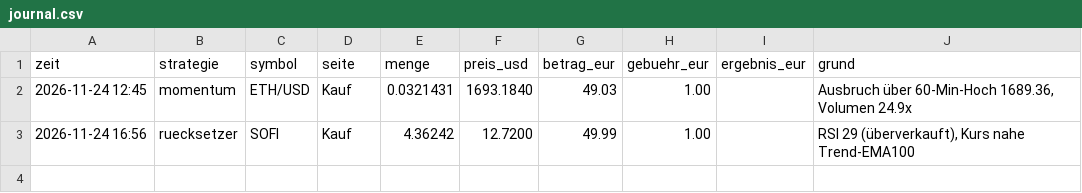
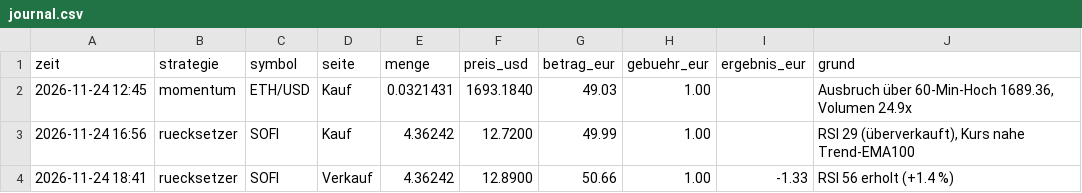
Before and after one commit to forestblood/jarvis-papertrader, a CSV file: berichte/journal.csv, drawn as a sheet; the diff names each change by its address in the sheet, - before the commit and + after, or states it on an @@ line.

```diff
--- a/berichte/journal.csv
+++ b/berichte/journal.csv
+row 4: 2026-11-24 18:41 | ruecksetzer | SOFI | Verkauf | 4.36242 | 12.8900 | 50.66 | 1.00 | -1.33 | RSI 56 erholt (+1.4 %)
```
Also changed, not shown: berichte/verlauf.csv, 4 other files.
